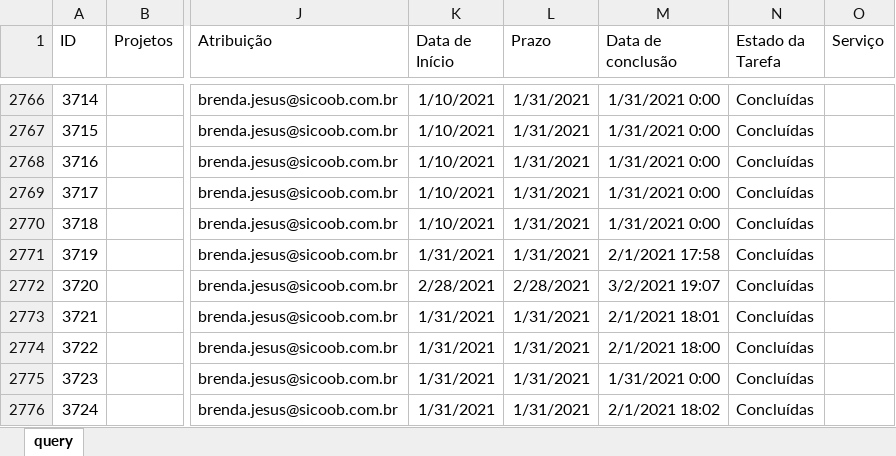
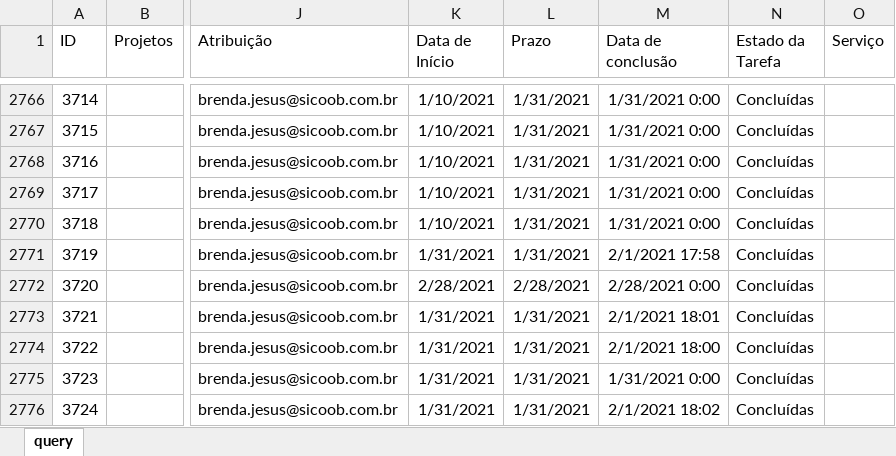
Before and after one commit to uni-marketing/Repository, an Excel workbook: sharepoint.xlsx, sheet query, drawn as a sheet; only a part is shown, gaps mark what is left out; values as stored, in another font and other column widths than the file's, no borders; table styles not drawn; the diff covers the shown part only; the diff names each change by its address in the sheet, - before the commit and + after, or states it on an @@ line.

Commit message:
Add files via upload

```diff
--- a/sharepoint.xlsx (sheet query)
+++ b/sharepoint.xlsx (sheet query)
-M2772 (Data de conclusão): 3/2/2021 19:07
+M2772 (Data de conclusão): 2/28/2021 0:00
```
Also changed, not shown: 2 added rows and 16 edited cells elsewhere in this sheet.
